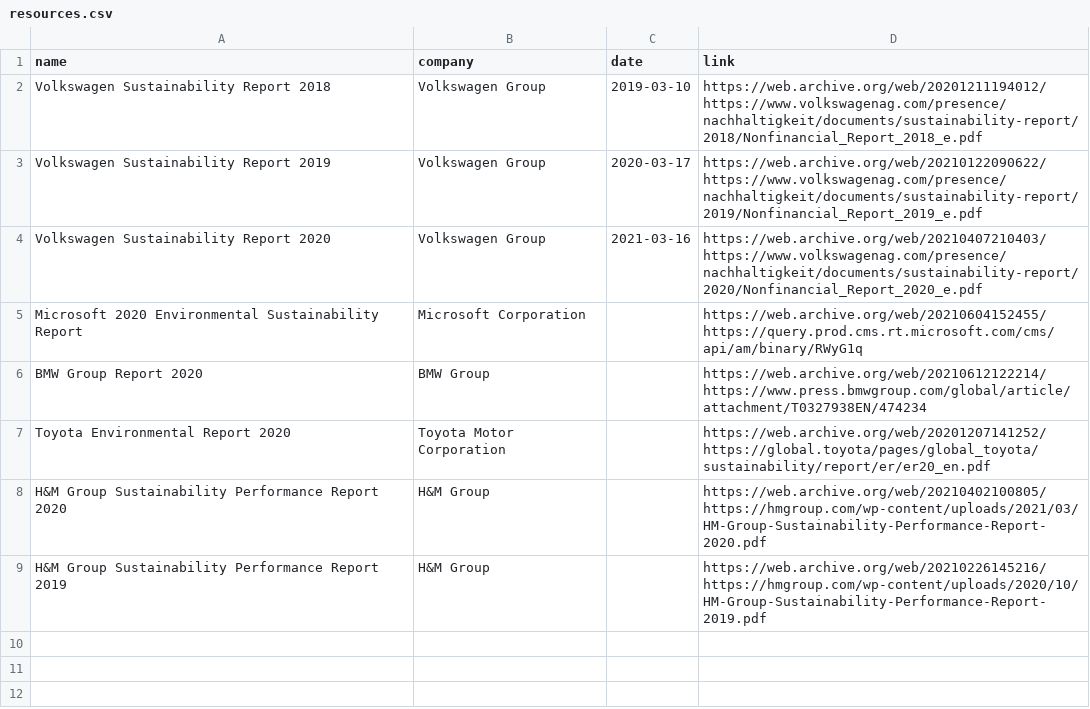
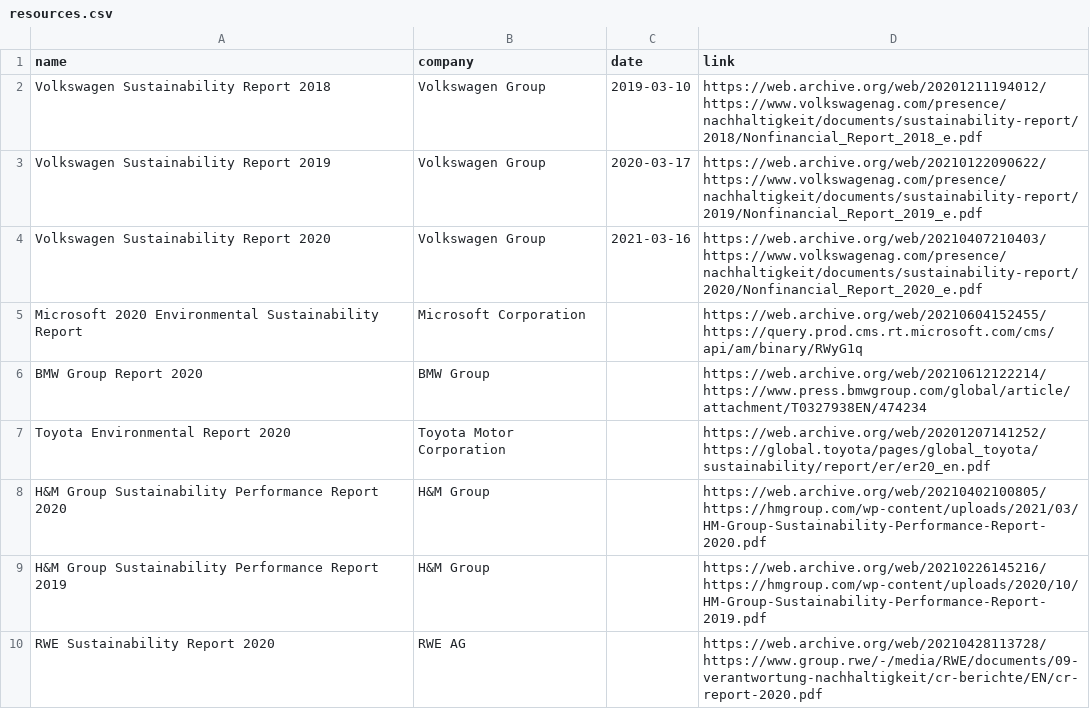
Before and after one commit to JulianWgs/sustainability-database, a CSV file: resources.csv, drawn as a sheet.

```diff
--- a/resources.csv
+++ b/resources.csv
@@ -9 +9,2 @@ H&M Group Sustainability Performance Report 2020,H&M Group,,https://web.archive.
 H&M Group Sustainability Performance Report 2019,H&M Group,,https://web.archive.org/web/20210226145216/https://hmgroup.com/wp-content/uploads/2020/10/HM-Group-Sustainability-Performance-Report-2019.pdf
+RWE Sustainability Report 2020,RWE AG,,https://web.archive.org/web/20210428113728/https://www.group.rwe/-/media/RWE/documents/09-verantwortung-nachhaltigkeit/cr-berichte/EN/cr-report-2020.pdf
```
Also changed, not shown: data.csv, 1 other file.
